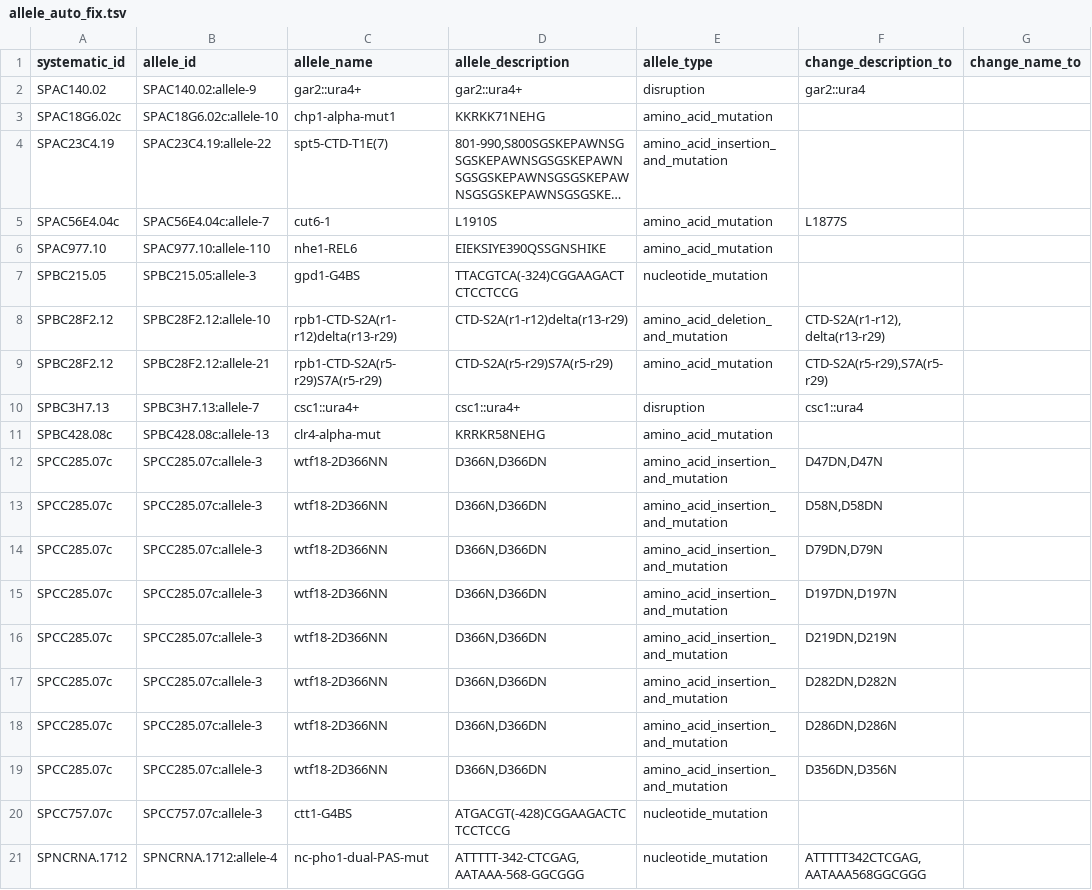
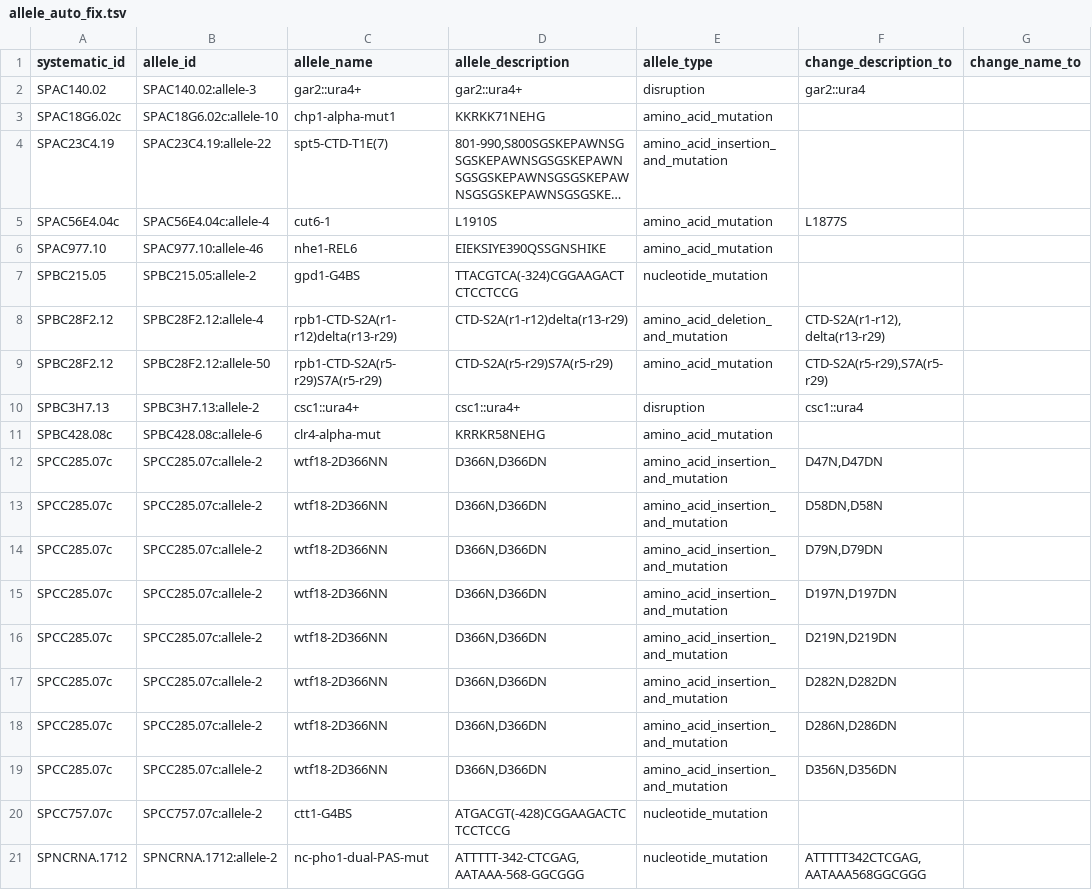
Before and after one commit to pombase/allele_qc, a TSV file: results/allele_auto_fix.tsv, drawn as a sheet; only a part is shown; long unchanged cells end in …; the diff names each change by its address in the sheet, - before the commit and + after, or states it on an @@ line.

```diff
--- a/results/allele_auto_fix.tsv
+++ b/results/allele_auto_fix.tsv
-B2 (allele_id): SPAC140.02:allele-9
+B2 (allele_id): SPAC140.02:allele-3
-B5 (allele_id): SPAC56E4.04c:allele-7
+B5 (allele_id): SPAC56E4.04c:allele-4
-B6 (allele_id): SPAC977.10:allele-110
+B6 (allele_id): SPAC977.10:allele-46
-B7 (allele_id): SPBC215.05:allele-3
+B7 (allele_id): SPBC215.05:allele-2
-B8 (allele_id): SPBC28F2.12:allele-10
+B8 (allele_id): SPBC28F2.12:allele-4
-B9 (allele_id): SPBC28F2.12:allele-21
+B9 (allele_id): SPBC28F2.12:allele-50
-B10 (allele_id): SPBC3H7.13:allele-7
+B10 (allele_id): SPBC3H7.13:allele-2
-B11 (allele_id): SPBC428.08c:allele-13
+B11 (allele_id): SPBC428.08c:allele-6
-B12:B19 (allele_id): SPCC285.07c:allele-3
+B12:B19 (allele_id): SPCC285.07c:allele-2
-F12 (change_description_to): D47DN,D47N
+F12 (change_description_to): D47N,D47DN
-F13 (change_description_to): D58N,D58DN
+F13 (change_description_to): D58DN,D58N
-F14 (change_description_to): D79DN,D79N
+F14 (change_description_to): D79N,D79DN
-F15 (change_description_to): D197DN,D197N
+F15 (change_description_to): D197N,D197DN
-F16 (change_description_to): D219DN,D219N
+F16 (change_description_to): D219N,D219DN
-F17 (change_description_to): D282DN,D282N
+F17 (change_description_to): D282N,D282DN
-F18 (change_description_to): D286DN,D286N
+F18 (change_description_to): D286N,D286DN
-F19 (change_description_to): D356DN,D356N
+F19 (change_description_to): D356N,D356DN
-B20 (allele_id): SPCC757.07c:allele-3
+B20 (allele_id): SPCC757.07c:allele-2
-B21 (allele_id): SPNCRNA.1712:allele-4
+B21 (allele_id): SPNCRNA.1712:allele-2
```
Also changed, not shown: results/allele_cannot_fix_other_errors.tsv, results/protein_modification_cannot_fix_other_errors.tsv, 7 other files.
